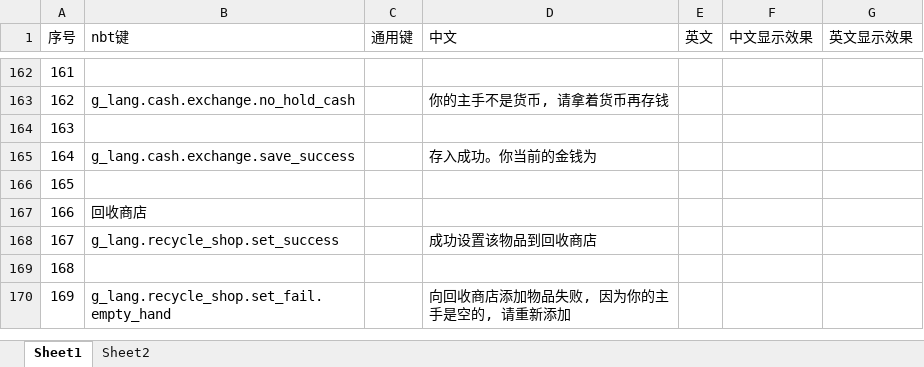
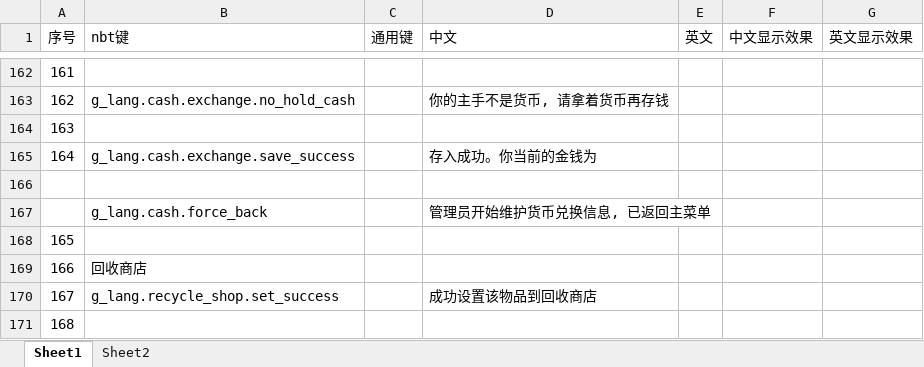
Before and after one commit to HeartingBe/GlobalShop_v3, an Excel workbook: text/translate/zh_cn.xlsx, sheet Sheet1, drawn as a sheet; only a part is shown, gaps mark what is left out; the shorter side is filled out with more unchanged rows; values as stored, in another font and other column widths than the file's, no borders; the diff names each change by its address in the sheet, - before the commit and + after, or states it on an @@ line.

```diff
--- a/text/translate/zh_cn.xlsx (sheet Sheet1)
+++ b/text/translate/zh_cn.xlsx (sheet Sheet1)
+row 166: (empty)
+row 167:  | g_lang.cash.force_back |  | 管理员开始维护货币兑换信息, 已返回主菜单
```
Also changed, not shown: 2 other files.
